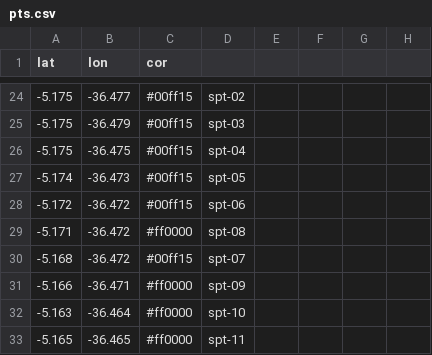
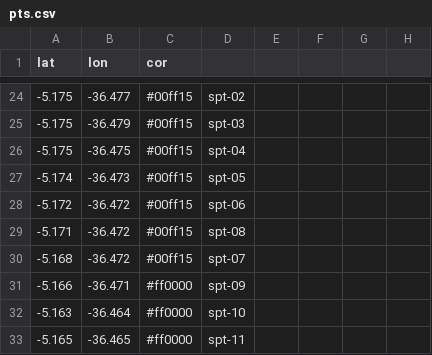
Before and after one commit to BetoHammerle/mapa_host, a CSV file: pts.csv, drawn as a sheet; only a part is shown, gaps mark what is left out.

Commit message:
Update pts.csv

```diff
--- a/pts.csv
+++ b/pts.csv
@@ -28,3 +28,3 @@ lat,lon,cor,,,,,
 -5.172,-36.472,#00ff15,spt-06,,,,
--5.171,-36.472,#ff0000,spt-08,,,,
+-5.171,-36.472,#00ff15,spt-08,,,,
 -5.168,-36.472,#00ff15,spt-07,,,,
```
